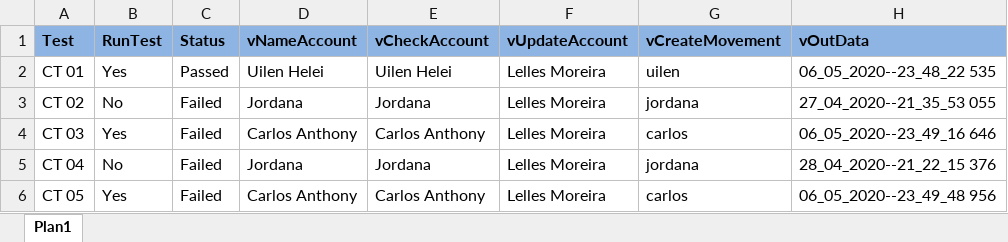
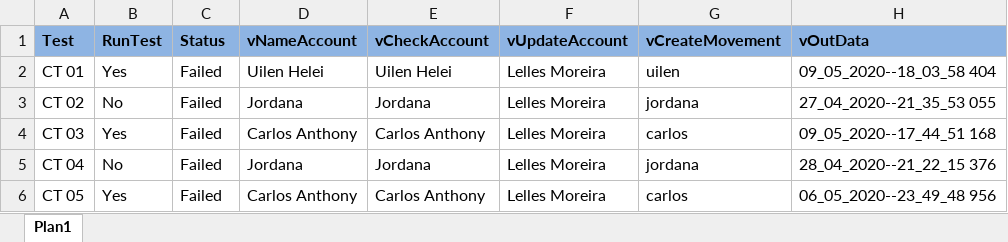
Before and after one commit to Uilen1/Tests-in-a-RealApplication, an Excel workbook: data/Scenarios/scenariosBackup.xlsx, sheet Plan1, drawn as a sheet; values as stored, in another font and other column widths than the file's, no borders; the diff names each change by its address in the sheet, - before the commit and + after, or states it on an @@ line.

```diff
--- a/data/Scenarios/scenariosBackup.xlsx (sheet Plan1)
+++ b/data/Scenarios/scenariosBackup.xlsx (sheet Plan1)
-C2 (Status): Passed
+C2 (Status): Failed
-H2 (vOutData): 06_05_2020--23_48_22 535
+H2 (vOutData): 09_05_2020--18_03_58 404
-H4 (vOutData): 06_05_2020--23_49_16 646
+H4 (vOutData): 09_05_2020--17_44_51 168
```
Also changed, not shown: data/Scenarios/scenarios.xlsx, 2 other files.
